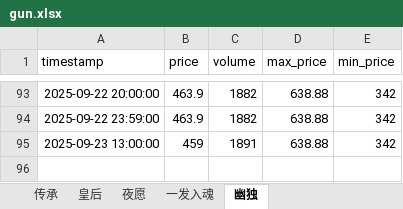
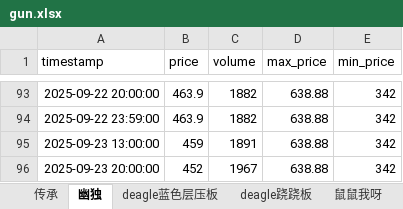
Before and after one commit to tolihi/cs2_autotrade, an Excel workbook: gun.xlsx, sheet 幽独, drawn as a sheet; only a part is shown, gaps mark what is left out; values as stored, in another font and other column widths than the file's, no borders; the diff names each change by its address in the sheet, - before the commit and + after, or states it on an @@ line.

```diff
--- a/gun.xlsx (sheet 幽独)
+++ b/gun.xlsx (sheet 幽独)
-sheet tab: 夜愿
+sheet tab: deagle蓝色层压板
-sheet tab: 一发入魂
+sheet tab: deagle跷跷板
-sheet tab: 皇后
+sheet tab: 鼠鼠我呀
@@ sheet tab order changed: 传承 | 幽独 | deagle蓝色层压板 | deagle跷跷板 | 鼠鼠我呀 @@
+row 96: 2025-09-23 20:00:00 | 452 | 1967 | 638.88 | 342
```
Also changed, not shown: sheet deagle跷跷板, sheet deagle蓝色层压板, sheet 传承, other sheet tabs, stick.xlsx, 4 other files.
